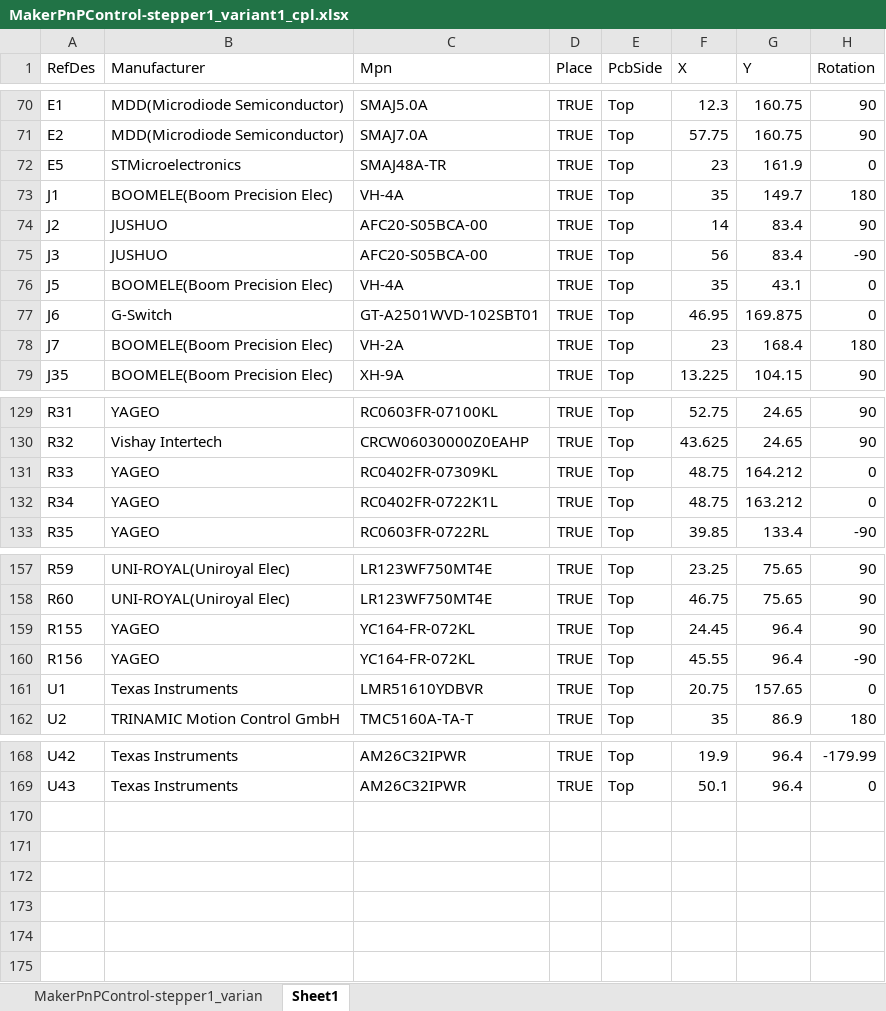
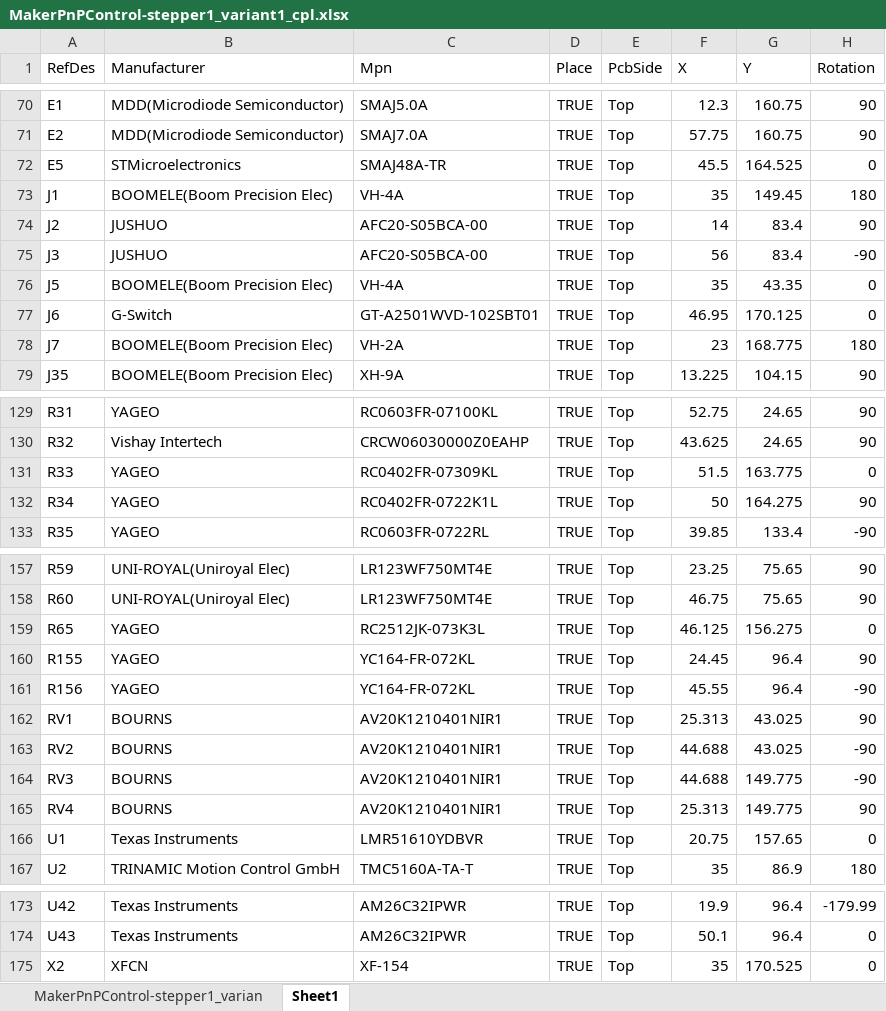
Before and after one commit to MakerPnP/makerpnp-control-board, an Excel workbook: PCBs/expansion-stepper1/MakerPnPControl-stepper1_variant1_cpl.xlsx, sheet Sheet1, drawn as a sheet; only a part is shown, gaps mark what is left out; values as stored, in another font and other column widths than the file's, no borders; the diff covers the shown part only; the diff names each change by its address in the sheet, - before the commit and + after, or states it on an @@ line.

Commit message:
Updates to BOM and placements.

```diff
--- a/PCBs/expansion-stepper1/MakerPnPControl-stepper1_variant1_cpl.xlsx (sheet Sheet1)
+++ b/PCBs/expansion-stepper1/MakerPnPControl-stepper1_variant1_cpl.xlsx (sheet Sheet1)
-F72 (X): 23
+F72 (X): 45.5
-G72 (Y): 161.9
+G72 (Y): 164.525
-G73 (Y): 149.7
+G73 (Y): 149.45
-G76 (Y): 43.1
+G76 (Y): 43.35
-G77 (Y): 169.875
+G77 (Y): 170.125
-G78 (Y): 168.4
+G78 (Y): 168.775
-F131 (X): 48.75
+F131 (X): 51.5
-G131 (Y): 164.212
+G131 (Y): 163.775
-F132 (X): 48.75
+F132 (X): 50
-G132 (Y): 163.212
+G132 (Y): 164.275
-H132 (Rotation): 0
+H132 (Rotation): 90
+row 159: R65 | YAGEO | RC2512JK-073K3L | TRUE | Top | 46.125 | 156.275 | 0
+row 162: RV1 | BOURNS | AV20K1210401NIR1 | TRUE | Top | 25.313 | 43.025 | 90
+row 163: RV2 | BOURNS | AV20K1210401NIR1 | TRUE | Top | 44.688 | 43.025 | -90
+row 164: RV3 | BOURNS | AV20K1210401NIR1 | TRUE | Top | 44.688 | 149.775 | -90
+row 165: RV4 | BOURNS | AV20K1210401NIR1 | TRUE | Top | 25.313 | 149.775 | 90
+row 175: X2 | XFCN | XF-154 | TRUE | Top | 35 | 170.525 | 0
```
Also changed, not shown: 6 edited cells elsewhere in this sheet, sheet MakerPnPControl-stepper1_varian, formulas that keep their value, 8 other files.
